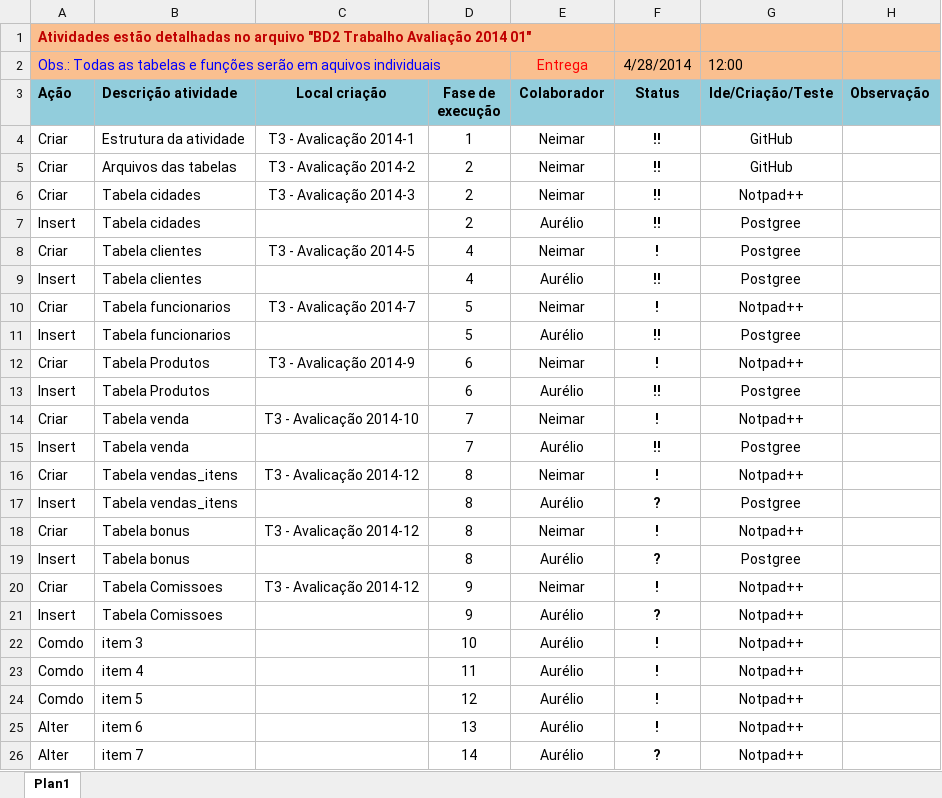
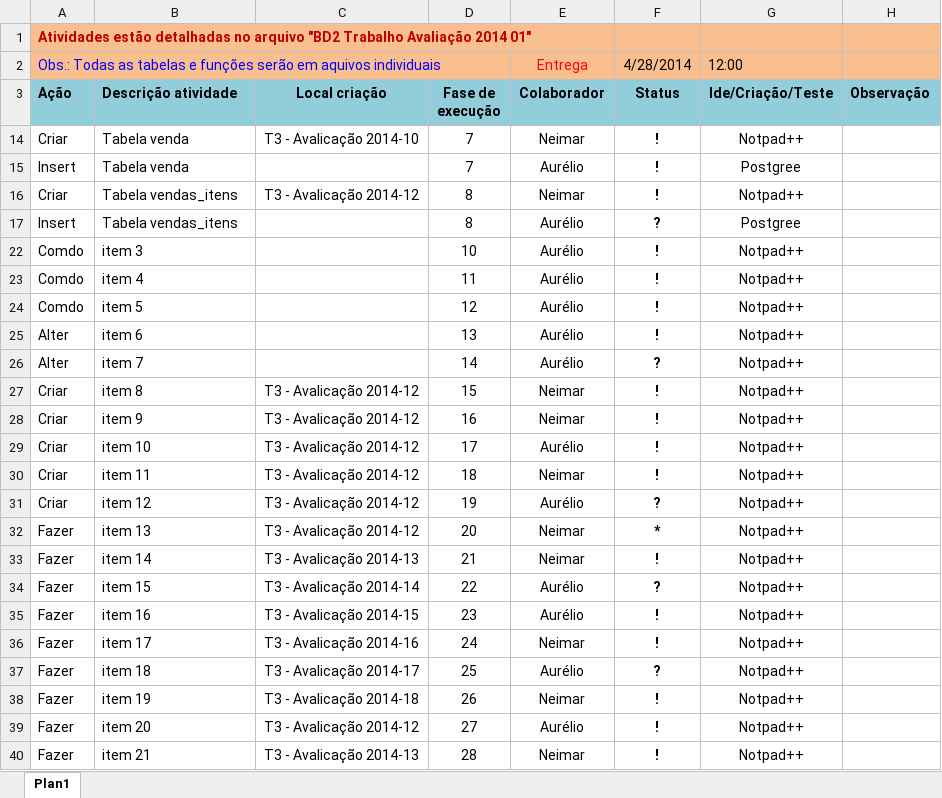
Before and after one commit to Neimarmg/BD, an Excel workbook: BD2_2M/T3 - Avalicação 2014-1/Agenda de projeto.xlsx, sheet Plan1, drawn as a sheet; only a part is shown; the shorter side is filled out with more unchanged rows; values as stored, in another font and other column widths than the file's, no borders; charts and pictures not drawn; the diff names each change by its address in the sheet, - before the commit and + after, or states it on an @@ line.

```diff
--- a/BD2_2M/T3 - Avalicação 2014-1/Agenda de projeto.xlsx (sheet Plan1)
+++ b/BD2_2M/T3 - Avalicação 2014-1/Agenda de projeto.xlsx (sheet Plan1)
@@ row 4 hidden: Criar | Estrutura da atividade | T3 - Avalicação 2014-1 | 1 | Neimar | !! | GitHub @@
@@ row 5 hidden: Criar | Arquivos das tabelas | T3 - Avalicação 2014-2 | 2 | Neimar | !! | GitHub @@
@@ row 6 hidden: Criar | Tabela cidades | T3 - Avalicação 2014-3 | 2 | Neimar | !! | Notpad++ @@
@@ row 7 hidden: Insert | Tabela cidades |  | 2 | Aurélio | !! | Postgree @@
-row 8: Criar | Tabela clientes | T3 - Avalicação 2014-5 | 4 | Neimar | ! | Postgree
@@ row 9 hidden: Insert | Tabela clientes |  | 4 | Aurélio | !! | Postgree @@
-row 10: Criar | Tabela funcionarios | T3 - Avalicação 2014-7 | 5 | Neimar | ! | Notpad++
@@ row 11 hidden: Insert | Tabela funcionarios |  | 5 | Aurélio | !! | Postgree @@
-row 12: Criar | Tabela Produtos | T3 - Avalicação 2014-9 | 6 | Neimar | ! | Notpad++
@@ row 13 hidden: Insert | Tabela Produtos |  | 6 | Aurélio | !! | Postgree @@
-F15 (Status): !!
+F15 (Status): !
-row 18: Criar | Tabela bonus | T3 - Avalicação 2014-12 | 8 | Neimar | ! | Notpad++
-row 19: Insert | Tabela bonus |  | 8 | Aurélio | ? | Postgree
-row 20: Criar | Tabela Comissoes | T3 - Avalicação 2014-12 | 9 | Neimar | ! | Notpad++
-row 21: Insert | Tabela Comissoes |  | 9 | Aurélio | ? | Notpad++
```
Also changed, not shown: hidden cells, 8 other files.
